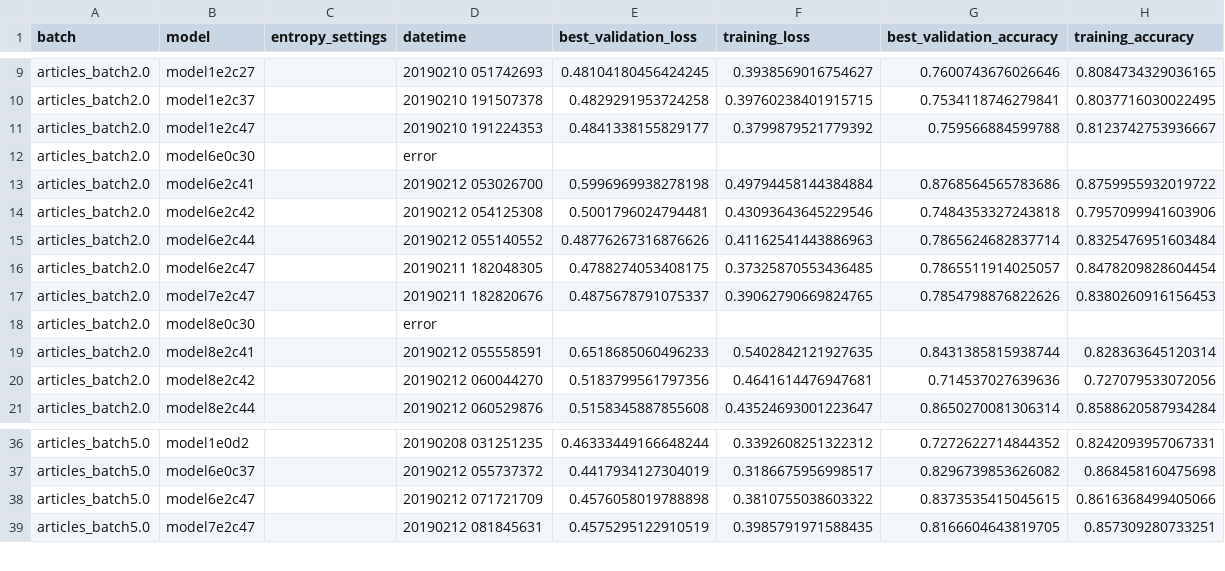
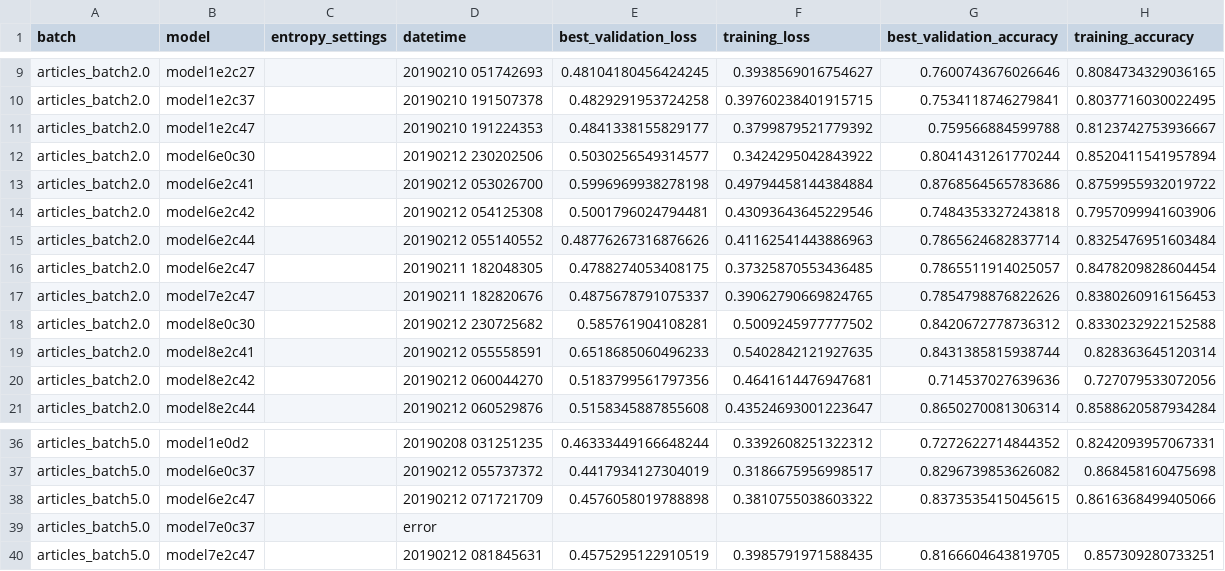
Before and after one commit to davestanley/mindpocket, a CSV file: train_model/model_performance.csv, drawn as a sheet; only a part is shown, gaps mark what is left out; removed rows and columns are numbered as before the commit, all else as after; the diff names each change by its address in the sheet, - before the commit and + after, or states it on an @@ line.

Commit message:
model_performance.csv - Updated

```diff
--- a/train_model/model_performance.csv
+++ b/train_model/model_performance.csv
-row 12: articles_batch2.0 | model6e0c30 |  | error
+row 12: articles_batch2.0 | model6e0c30 |  | 20190212 230202506 | 0.5030256549314577 | 0.3424295042843922 | 0.8041431261770244 | 0.8520411541957894
-row 18: articles_batch2.0 | model8e0c30 |  | error
+row 18: articles_batch2.0 | model8e0c30 |  | 20190212 230725682 | 0.585761904108281 | 0.5009245977777502 | 0.8420672778736312 | 0.8330232922152588
+row 39: articles_batch5.0 | model7e0c37 |  | error
```
